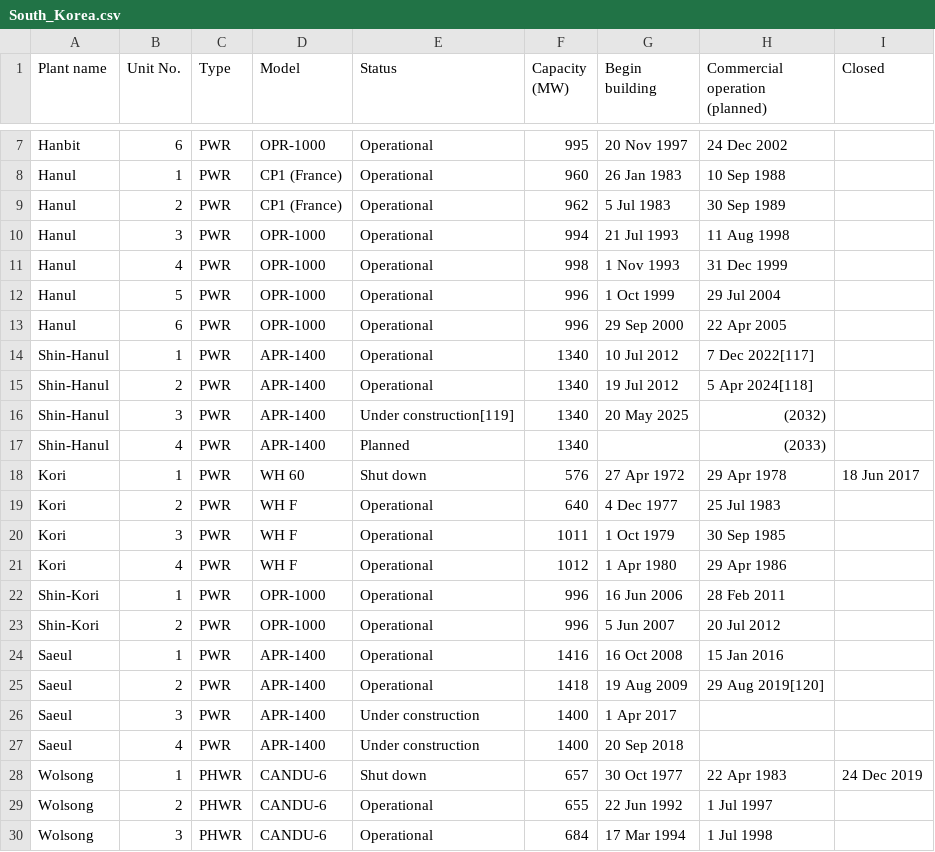
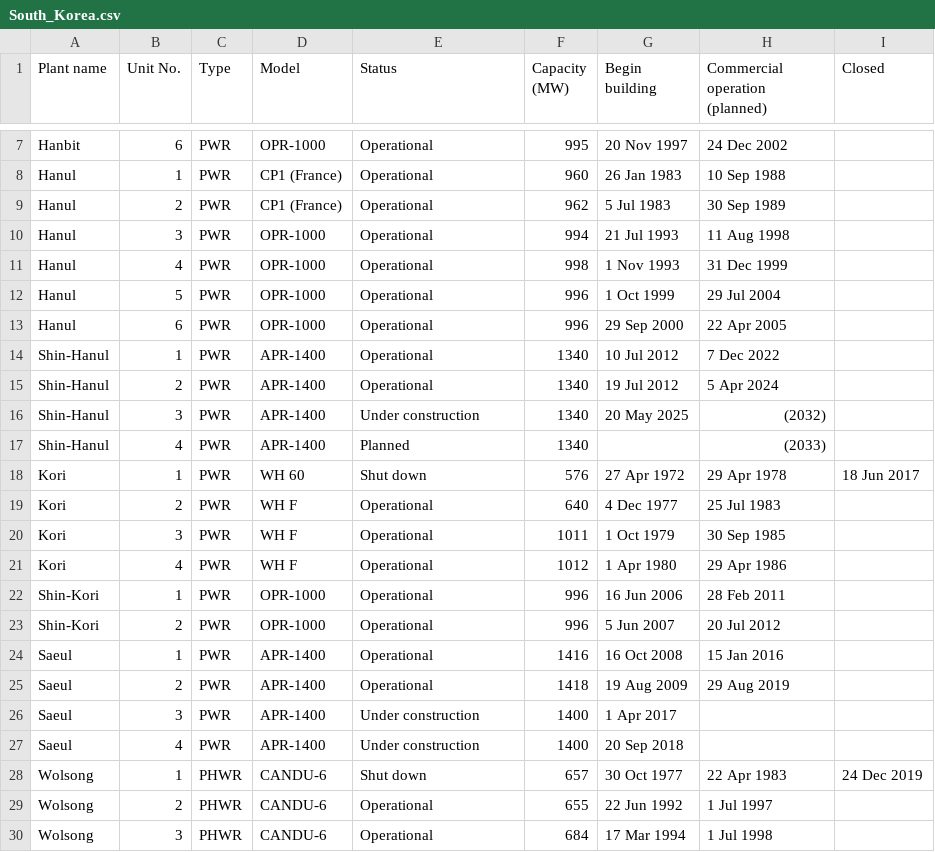
Before and after one commit to krakotay/nuclear-reactors-visualization, a CSV file: data/South_Korea.csv, drawn as a sheet; only a part is shown, gaps mark what is left out.

```diff
--- a/data/South_Korea.csv
+++ b/data/South_Korea.csv
@@ -13,5 +13,5 @@ Hanul,5,PWR,OPR-1000,Operational,996,1 Oct 1999,29 Jul 2004,
 Hanul,6,PWR,OPR-1000,Operational,996,29 Sep 2000,22 Apr 2005,
-Shin-Hanul,1,PWR,APR-1400,Operational,1340,10 Jul 2012,7 Dec 2022[117],
-Shin-Hanul,2,PWR,APR-1400,Operational,1340,19 Jul 2012,5 Apr 2024[118],
-Shin-Hanul,3,PWR,APR-1400,Under construction[119],1340,20 May 2025,(2032),
+Shin-Hanul,1,PWR,APR-1400,Operational,1340,10 Jul 2012,7 Dec 2022,
+Shin-Hanul,2,PWR,APR-1400,Operational,1340,19 Jul 2012,5 Apr 2024,
+Shin-Hanul,3,PWR,APR-1400,Under construction,1340,20 May 2025,(2032),
 Shin-Hanul,4,PWR,APR-1400,Planned,1340,,(2033),
@@ -24,3 +24,3 @@ Shin-Kori,2,PWR,OPR-1000,Operational,996,5 Jun 2007,20 Jul 2012,
 Saeul,1,PWR,APR-1400,Operational,1416,16 Oct 2008,15 Jan 2016,
-Saeul,2,PWR,APR-1400,Operational,1418,19 Aug 2009,29 Aug 2019[120],
+Saeul,2,PWR,APR-1400,Operational,1418,19 Aug 2009,29 Aug 2019,
 Saeul,3,PWR,APR-1400,Under construction,1400,1 Apr 2017,,
```
Also changed, not shown: data/Canada.csv, data/Finland.csv, 30 other files.
